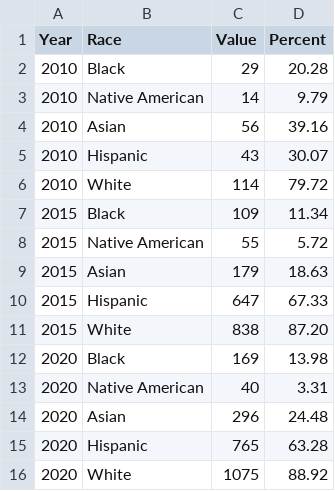
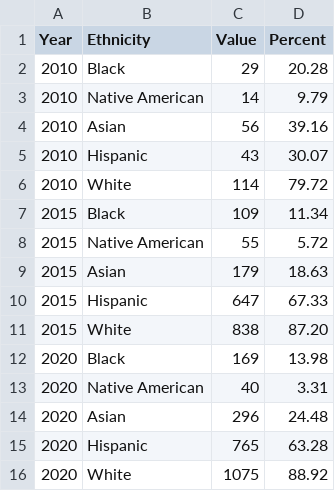
Before and after one commit to xcmackenzie/VisFinalProject, a CSV file: data/twoormore.csv, drawn as a sheet.

```diff
--- a/data/twoormore.csv
+++ b/data/twoormore.csv
@@ -1,2 +1,2 @@
-Year,Race,Value,Percent
+Year,Ethnicity,Value,Percent
 2010,Black,29,20.28
```
Also changed, not shown: 4 other files.
